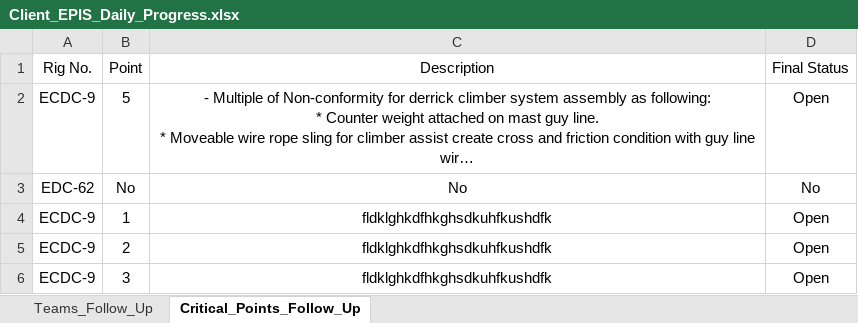
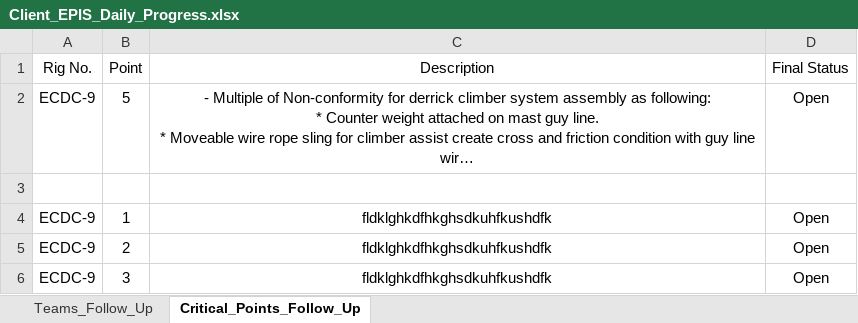
Before and after one commit to abdallahzaghloul/KPC_Follow_Up, an Excel workbook: Client_EPIS_Daily_Progress.xlsx, sheet Critical_Points_Follow_Up, drawn as a sheet; long unchanged cells end in …; values as stored, in another font and other column widths than the file's, no borders; the diff names each change by its address in the sheet, - before the commit and + after, or states it on an @@ line.

Commit message:
Add files via upload

```diff
--- a/Client_EPIS_Daily_Progress.xlsx (sheet Critical_Points_Follow_Up)
+++ b/Client_EPIS_Daily_Progress.xlsx (sheet Critical_Points_Follow_Up)
-row 3: EDC-62 | No | No | No
+row 3: (empty)
```
